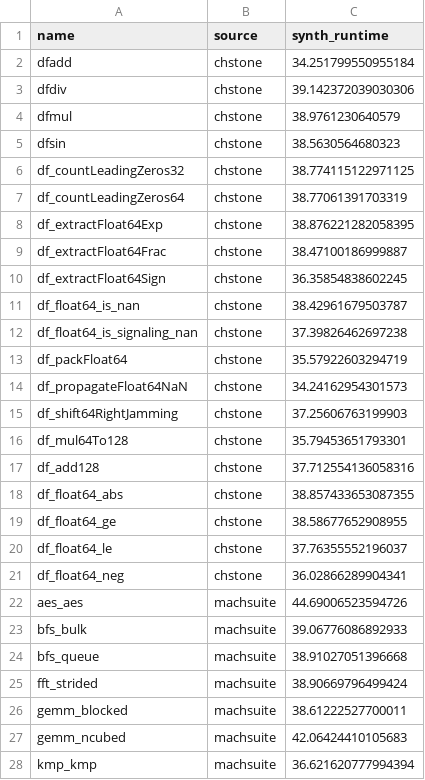
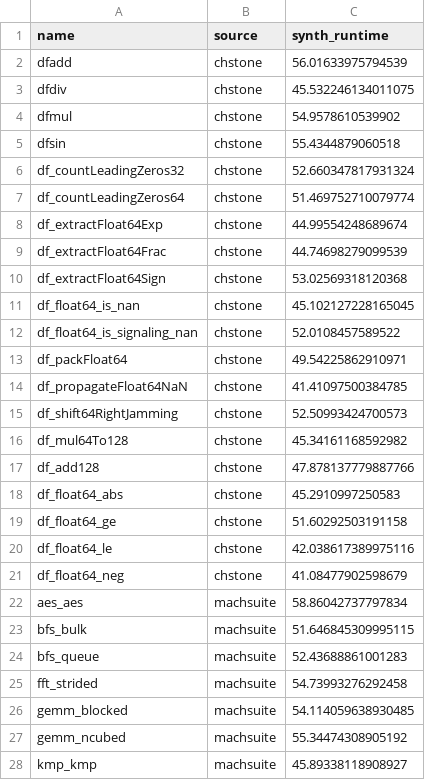
Before and after one commit to sharc-lab/hls-eval, a CSV file: hls_eval_experiments/bench_stats/exp_data/synth_runtimes.csv, drawn as a sheet; only a part is shown; the diff covers the shown part only.

```diff
--- a/hls_eval_experiments/bench_stats/exp_data/synth_runtimes.csv
+++ b/hls_eval_experiments/bench_stats/exp_data/synth_runtimes.csv
@@ -1,28 +1,28 @@
 name,source,synth_runtime
-dfadd,chstone,34.251799550955184
-dfdiv,chstone,39.142372039030306
-dfmul,chstone,38.9761230640579
-dfsin,chstone,38.5630564680323
-df_countLeadingZeros32,chstone,38.774115122971125
-df_countLeadingZeros64,chstone,38.77061391703319
-df_extractFloat64Exp,chstone,38.876221282058395
-df_extractFloat64Frac,chstone,38.47100186999887
-df_extractFloat64Sign,chstone,36.35854838602245
-df_float64_is_nan,chstone,38.42961679503787
-df_float64_is_signaling_nan,chstone,37.39826462697238
-df_packFloat64,chstone,35.57922603294719
-df_propagateFloat64NaN,chstone,34.24162954301573
-df_shift64RightJamming,chstone,37.25606763199903
-df_mul64To128,chstone,35.79453651793301
-df_add128,chstone,37.712554136058316
-df_float64_abs,chstone,38.857433653087355
-df_float64_ge,chstone,38.58677652908955
-df_float64_le,chstone,37.76355552196037
-df_float64_neg,chstone,36.02866289904341
-aes_aes,machsuite,44.69006523594726
-bfs_bulk,machsuite,39.06776086892933
-bfs_queue,machsuite,38.91027051396668
-fft_strided,machsuite,38.90669796499424
-gemm_blocked,machsuite,38.61222527700011
-gemm_ncubed,machsuite,42.06424410105683
-kmp_kmp,machsuite,36.621620777994394
+dfadd,chstone,56.01633975794539
+dfdiv,chstone,45.532246134011075
+dfmul,chstone,54.9578610539902
+dfsin,chstone,55.4344879060518
+df_countLeadingZeros32,chstone,52.660347817931324
+df_countLeadingZeros64,chstone,51.469752710079774
+df_extractFloat64Exp,chstone,44.99554248689674
+df_extractFloat64Frac,chstone,44.74698279099539
+df_extractFloat64Sign,chstone,53.02569318120368
+df_float64_is_nan,chstone,45.102127228165045
+df_float64_is_signaling_nan,chstone,52.0108457589522
+df_packFloat64,chstone,49.54225862910971
+df_propagateFloat64NaN,chstone,41.41097500384785
+df_shift64RightJamming,chstone,52.50993424700573
+df_mul64To128,chstone,45.34161168592982
+df_add128,chstone,47.878137779887766
+df_float64_abs,chstone,45.2910997250583
+df_float64_ge,chstone,51.60292503191158
+df_float64_le,chstone,42.038617389975116
+df_float64_neg,chstone,41.08477902598679
+aes_aes,machsuite,58.86042737797834
+bfs_bulk,machsuite,51.646845309995115
+bfs_queue,machsuite,52.43688861001283
+fft_strided,machsuite,54.73993276292458
+gemm_blocked,machsuite,54.114059638930485
+gemm_ncubed,machsuite,55.34474308905192
+kmp_kmp,machsuite,45.89338118908927
```
Also changed, not shown: 58 edited cells elsewhere in this file, hls_eval_experiments/bench_stats/exp_data/bench_stats.csv, 12 other files.
